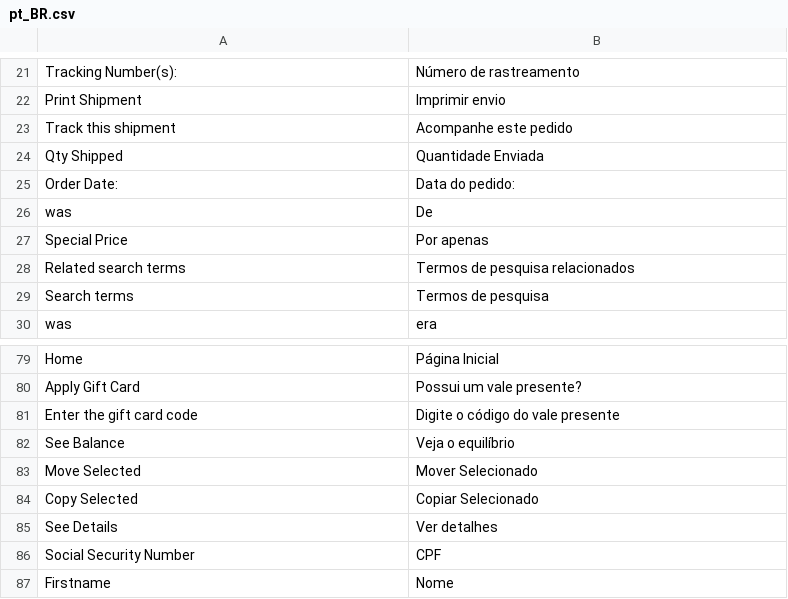
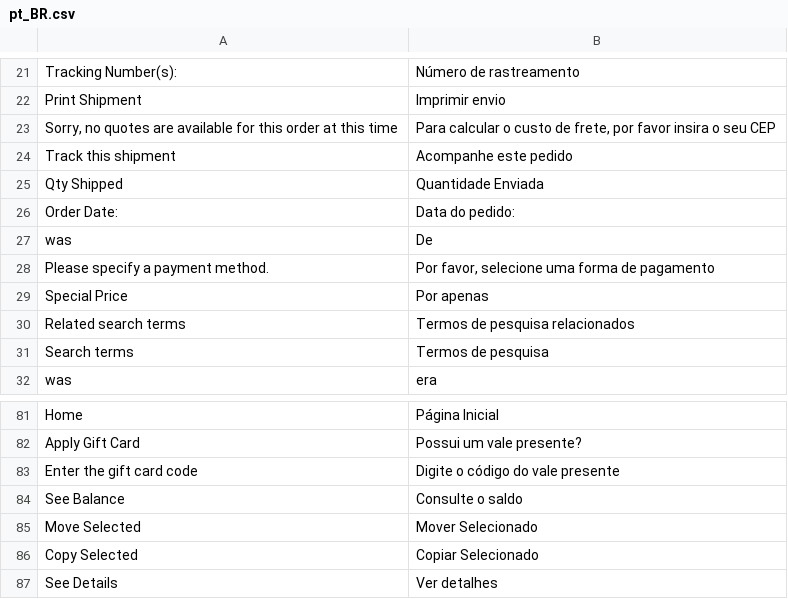
Before and after one commit to GDauer/magento2, a CSV file: app/design/frontend/digitalhub/theme-itatiaia/i18n/pt_BR.csv, drawn as a sheet; only a part is shown, gaps mark what is left out; the shorter side is filled out with more unchanged rows.

Commit message:
Add customizações no CSS e componentes básicos do checkout para o formato do Brasil

```diff
--- a/app/design/frontend/digitalhub/theme-itatiaia/i18n/pt_BR.csv
+++ b/app/design/frontend/digitalhub/theme-itatiaia/i18n/pt_BR.csv
@@ -22,2 +22,3 @@
 "Print Shipment","Imprimir envio"
+"Sorry, no quotes are available for this order at this time","Para calcular o custo de frete, por favor insira o seu CEP"
 "Track this shipment","Acompanhe este pedido"
@@ -26,2 +27,3 @@
 "was","De"
+"Please specify a payment method.", "Por favor, selecione uma forma de pagamento"
 "Special Price","Por apenas"
@@ -81,3 +83,3 @@
 "Enter the gift card code","Digite o código do vale presente"
-"See Balance","Veja o equilíbrio"
+"See Balance","Consulte o saldo"
 "Move Selected","Mover Selecionado"
```
Also changed, not shown: 12 other files.
